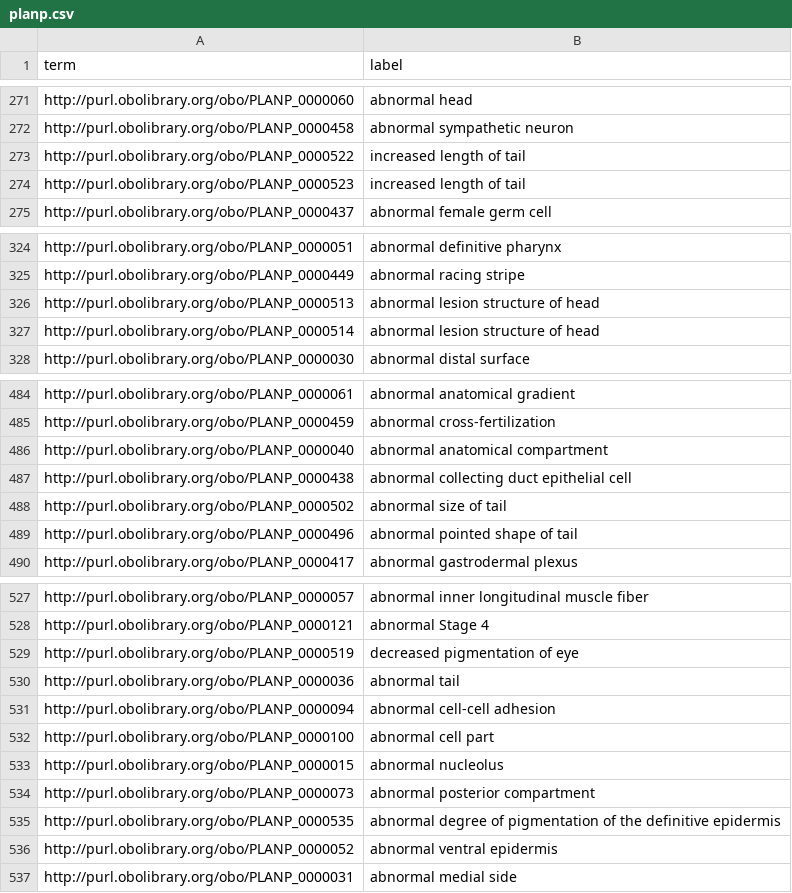
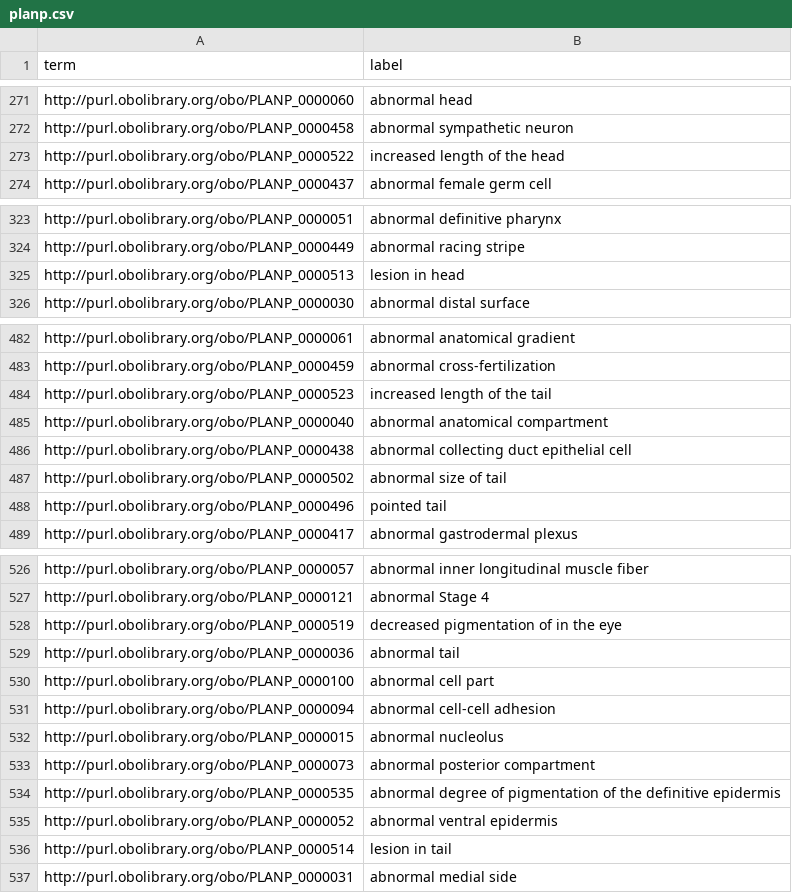
Before and after one commit to obophenotype/planarian-phenotype-ontology, a CSV file: planp.csv, drawn as a sheet; only a part is shown, gaps mark what is left out; the diff covers the shown part only.

```diff
--- a/planp.csv
+++ b/planp.csv
@@ -272,4 +272,3 @@ http://purl.obolibrary.org/obo/PLANP_0000060,abnormal head
 http://purl.obolibrary.org/obo/PLANP_0000458,abnormal sympathetic neuron
-http://purl.obolibrary.org/obo/PLANP_0000522,increased length of tail
-http://purl.obolibrary.org/obo/PLANP_0000523,increased length of tail
+http://purl.obolibrary.org/obo/PLANP_0000522,increased length of the head
 http://purl.obolibrary.org/obo/PLANP_0000437,abnormal female germ cell
@@ -325,4 +324,3 @@ http://purl.obolibrary.org/obo/PLANP_0000051,abnormal definitive pharynx
 http://purl.obolibrary.org/obo/PLANP_0000449,abnormal racing stripe
-http://purl.obolibrary.org/obo/PLANP_0000513,abnormal lesion structure of head
-http://purl.obolibrary.org/obo/PLANP_0000514,abnormal lesion structure of head
+http://purl.obolibrary.org/obo/PLANP_0000513,lesion in head
 http://purl.obolibrary.org/obo/PLANP_0000030,abnormal distal surface
@@ -485,2 +483,3 @@ http://purl.obolibrary.org/obo/PLANP_0000061,abnormal anatomical gradient
 http://purl.obolibrary.org/obo/PLANP_0000459,abnormal cross-fertilization
+http://purl.obolibrary.org/obo/PLANP_0000523,increased length of the tail
 http://purl.obolibrary.org/obo/PLANP_0000040,abnormal anatomical compartment
@@ -488,3 +487,3 @@ http://purl.obolibrary.org/obo/PLANP_0000438,abnormal collecting duct epithelial
 http://purl.obolibrary.org/obo/PLANP_0000502,abnormal size of tail
-http://purl.obolibrary.org/obo/PLANP_0000496,abnormal pointed shape of tail
+http://purl.obolibrary.org/obo/PLANP_0000496,pointed tail
 http://purl.obolibrary.org/obo/PLANP_0000417,abnormal gastrodermal plexus
@@ -528,6 +527,6 @@ http://purl.obolibrary.org/obo/PLANP_0000057,abnormal inner longitudinal muscle
 http://purl.obolibrary.org/obo/PLANP_0000121,abnormal Stage 4
-http://purl.obolibrary.org/obo/PLANP_0000519,decreased pigmentation of eye
+http://purl.obolibrary.org/obo/PLANP_0000519,decreased pigmentation of in the eye
 http://purl.obolibrary.org/obo/PLANP_0000036,abnormal tail
+http://purl.obolibrary.org/obo/PLANP_0000100,abnormal cell part
 http://purl.obolibrary.org/obo/PLANP_0000094,abnormal cell-cell adhesion
-http://purl.obolibrary.org/obo/PLANP_0000100,abnormal cell part
 http://purl.obolibrary.org/obo/PLANP_0000015,abnormal nucleolus
@@ -536,2 +535,3 @@ http://purl.obolibrary.org/obo/PLANP_0000535,abnormal degree of pigmentation of
 http://purl.obolibrary.org/obo/PLANP_0000052,abnormal ventral epidermis
+http://purl.obolibrary.org/obo/PLANP_0000514,lesion in tail
 http://purl.obolibrary.org/obo/PLANP_0000031,abnormal medial side
```
Also changed, not shown: 6 edited cells elsewhere in this file, 57 other files.
